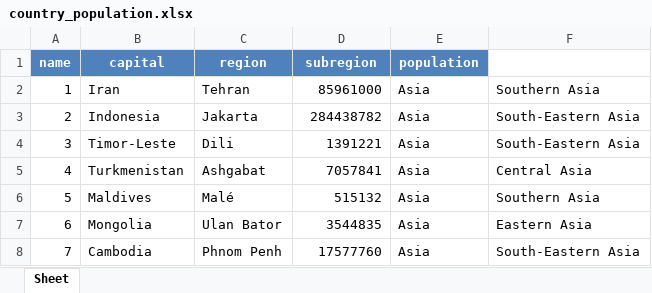
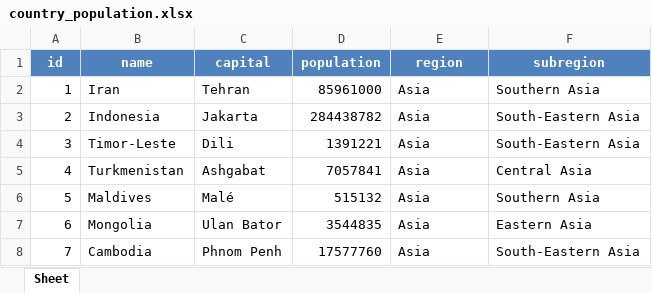
Before and after one commit to naqiuddinnazali-lang/Group3-RestCountries, an Excel workbook: output/country_population.xlsx, sheet Sheet, drawn as a sheet; only a part is shown; values as stored, in another font and other column widths than the file's, no borders; removed rows and columns are numbered as before the commit, all else as after; the diff covers the shown part only; the diff names each change by its address in the sheet, - before the commit and + after, or states it on an @@ line.

```diff
--- a/output/country_population.xlsx (sheet Sheet)
+++ b/output/country_population.xlsx (sheet Sheet)
-row 1: name | capital | region | subregion | population
+row 1: id | name | capital | population | region | subregion
```
Also changed, not shown: 50 removed rows elsewhere in this sheet, 2 other files.
